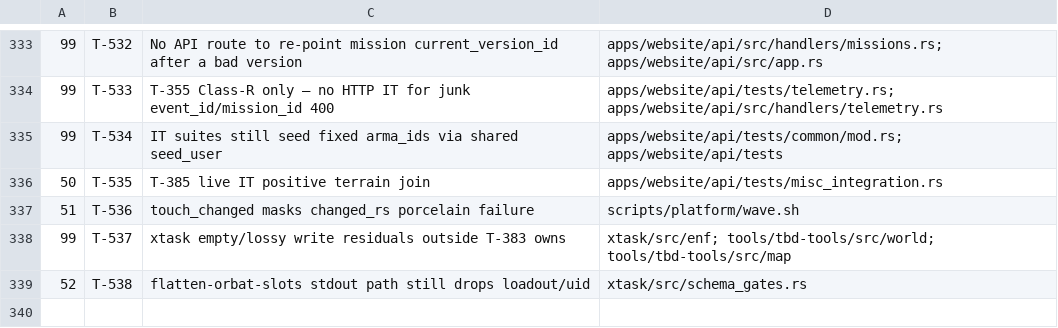
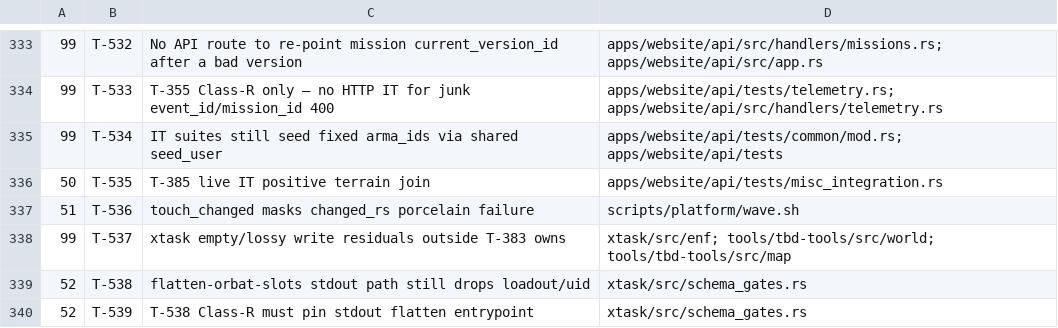
Before and after one commit to darkforce09/TBD-reforger, a TSV file: docs/platform/wave_plan.tsv, drawn as a sheet; only a part is shown, gaps mark what is left out.

Commit message:
wave 52: file T-539 MAJOR hotfix (T-538 stdout Class-R entrypoint)
Verifier DIRTY: flatten_stdout_* pins apply_* not CLI stdout path.

Co-Authored-By: Grok <noreply@x.ai>

```diff
--- a/docs/platform/wave_plan.tsv
+++ b/docs/platform/wave_plan.tsv
@@ -339 +339,2 @@
 52	T-538	flatten-orbat-slots stdout path still drops loadout/uid	xtask/src/schema_gates.rs
+52	T-539	T-538 Class-R must pin stdout flatten entrypoint	xtask/src/schema_gates.rs
```
Also changed, not shown: 3 other files.
